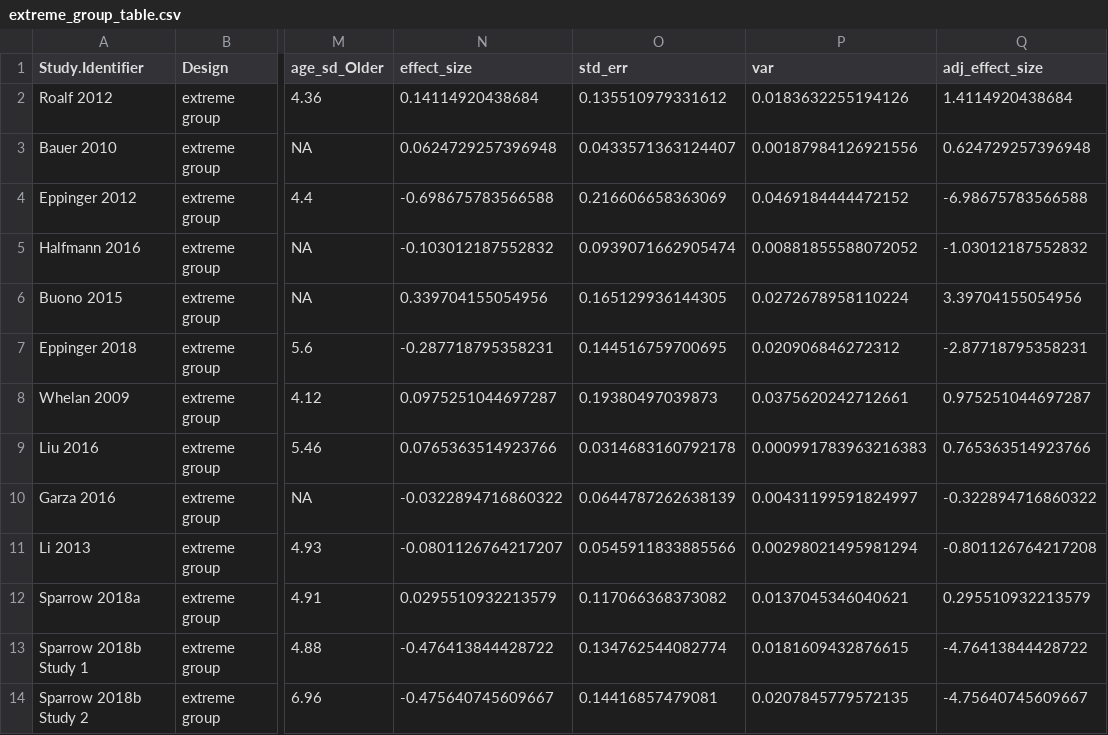
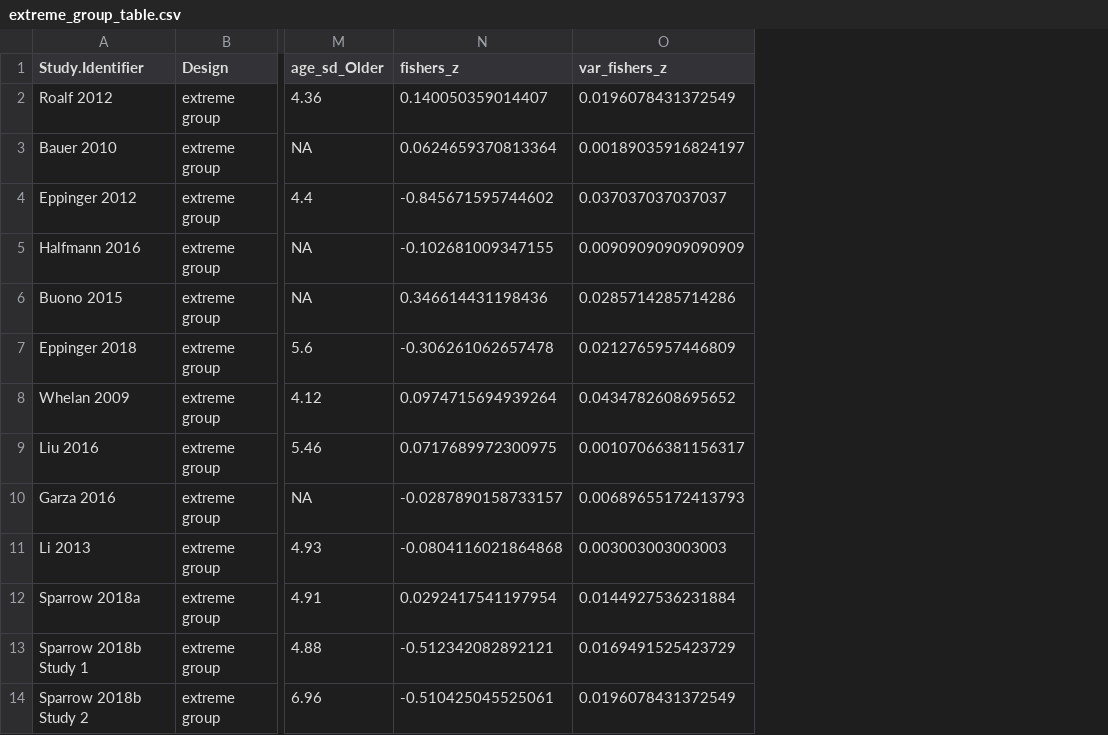
Before and after one commit to klsea/time_prefs_meta, a CSV file: output/extreme_group_table.csv, drawn as a sheet; only a part is shown, gaps mark what is left out; removed rows and columns are numbered as before the commit, all else as after; the diff names each change by its address in the sheet, - before the commit and + after, or states it on an @@ line.

Commit message:
Fix group mean effect size calc using escalc from metafor and hand code

```diff
--- a/output/extreme_group_table.csv
+++ b/output/extreme_group_table.csv
-column N (effect_size), rows 2-14: 0.14114920438684 | 0.0624729257396948 | -0.698675783566588 | -0.103012187552832 | 0.339704155054956 | -0.287718795358231 | 0.0975251044697287 | 0.0765363514923766 | -0.0322894716860322 | -0.0801126764217207 | 0.0295510932213579 | -0.476413844428722 | -0.475640745609667
-column O (std_err), rows 2-14: 0.135510979331612 | 0.0433571363124407 | 0.216606658363069 | 0.0939071662905474 | 0.165129936144305 | 0.144516759700695 | 0.19380497039873 | 0.0314683160792178 | 0.0644787262638139 | 0.0545911833885566 | 0.117066368373082 | 0.134762544082774 | 0.14416857479081
-column P (var), rows 2-14: 0.0183632255194126 | 0.00187984126921556 | 0.0469184444472152 | 0.00881855588072052 | 0.0272678958110224 | 0.020906846272312 | 0.0375620242712661 | 0.000991783963216383 | 0.00431199591824997 | 0.00298021495981294 | 0.0137045346040621 | 0.0181609432876615 | 0.0207845779572135
-column Q (adj_effect_size), rows 2-14: 1.4114920438684 | 0.624729257396948 | -6.98675783566588 | -1.03012187552832 | 3.39704155054956 | -2.87718795358231 | 0.975251044697287 | 0.765363514923766 | -0.322894716860322 | -0.801126764217208 | 0.295510932213579 | -4.76413844428722 | -4.75640745609667
+column N (fishers_z), rows 2-14: 0.140050359014407 | 0.0624659370813364 | -0.845671595744602 | -0.102681009347155 | 0.346614431198436 | -0.306261062657478 | 0.0974715694939264 | 0.0717689972300975 | -0.0287890158733157 | -0.0804116021864868 | 0.0292417541197954 | -0.512342082892121 | -0.510425045525061
+column O (var_fishers_z), rows 2-14: 0.0196078431372549 | 0.00189035916824197 | 0.037037037037037 | 0.00909090909090909 | 0.0285714285714286 | 0.0212765957446809 | 0.0434782608695652 | 0.00107066381156317 | 0.00689655172413793 | 0.003003003003003 | 0.0144927536231884 | 0.0169491525423729 | 0.0196078431372549
```
Also changed, not shown: 2 other files.
